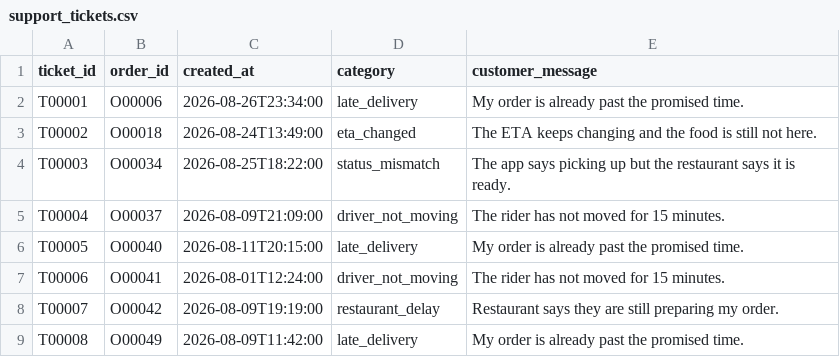
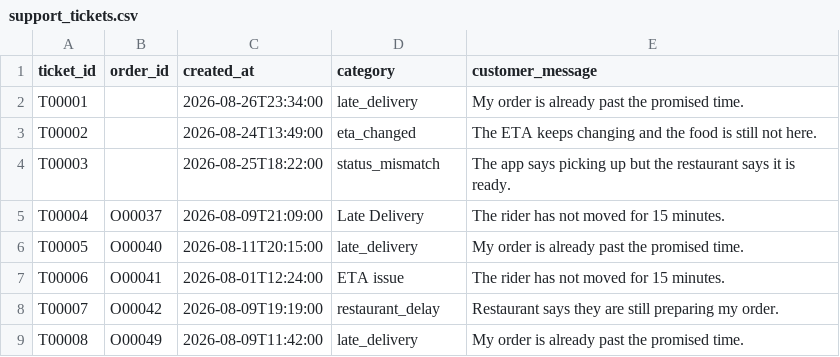
Before and after one commit to MineshShaw/flasheats-classroom-pack, a CSV file: data/support_tickets.csv, drawn as a sheet; only a part is shown; the diff names each change by its address in the sheet, - before the commit and + after, or states it on an @@ line.

```diff
--- a/data/support_tickets.csv
+++ b/data/support_tickets.csv
-B2 (order_id): O00006
+B2 (order_id): (empty)
-B3 (order_id): O00018
+B3 (order_id): (empty)
-B4 (order_id): O00034
+B4 (order_id): (empty)
-D5 (category): driver_not_moving
+D5 (category): Late Delivery
-D7 (category): driver_not_moving
+D7 (category): ETA issue
```
Also changed, not shown: data/restaurant_status.csv, 14 other files.
